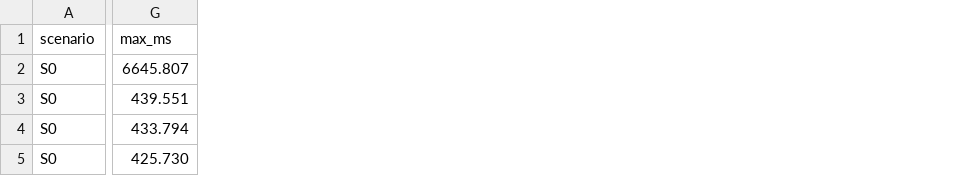
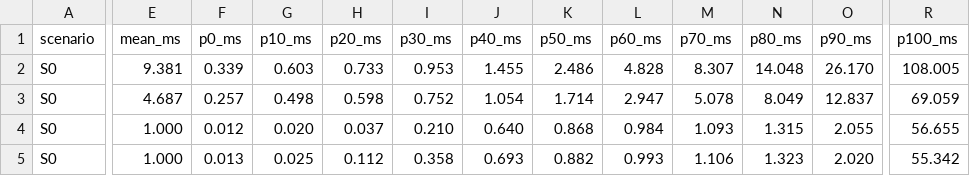
Before and after one commit to HYU-Edge-Kafka-Lab/kafka-project, a CSV file: results/S0/summary.csv, drawn as a sheet; only a part is shown, gaps mark what is left out; removed rows and columns are numbered as before the commit, all else as after; the diff covers the shown part only; the diff names each change by its address in the sheet, - before the commit and + after, or states it on an @@ line.

Commit message:
실험 시나리오 파라미터 수정 및 코드 주석 정리
- S1, S1N TPS 설정 수정
- ScenarioRunner 시나리오 설명 업데이트
- Producer/Consumer/Logger 주석 정리
- stage 로그 설명(service_gap, ack_received) 보완
- S0, S1, S1N 실험 결과 summary.csv 추가

```diff
--- a/results/S0/summary.csv
+++ b/results/S0/summary.csv
+column E (mean_ms), rows 2-5: 9.381 | 4.687 | 1.000 | 1.000
+column F (p0_ms), rows 2-5: 0.339 | 0.257 | 0.012 | 0.013
+column G (p10_ms), rows 2-5: 0.603 | 0.498 | 0.020 | 0.025
+column H (p20_ms), rows 2-5: 0.733 | 0.598 | 0.037 | 0.112
+column I (p30_ms), rows 2-5: 0.953 | 0.752 | 0.210 | 0.358
+column J (p40_ms), rows 2-5: 1.455 | 1.054 | 0.640 | 0.693
+column K (p50_ms), rows 2-5: 2.486 | 1.714 | 0.868 | 0.882
+column L (p60_ms), rows 2-5: 4.828 | 2.947 | 0.984 | 0.993
+column M (p70_ms), rows 2-5: 8.307 | 5.078 | 1.093 | 1.106
+column N (p80_ms), rows 2-5: 14.048 | 8.049 | 1.315 | 1.323
+column O (p90_ms), rows 2-5: 26.170 | 12.837 | 2.055 | 2.020
-column G (max_ms), rows 2-5: 6645.807 | 439.551 | 433.794 | 425.730
+column R (p100_ms), rows 2-5: 108.005 | 69.059 | 56.655 | 55.342
```
Also changed, not shown: 12 edited cells elsewhere in this file, results/S1/summary.csv, results/S1N/summary.csv, 8 other files.
